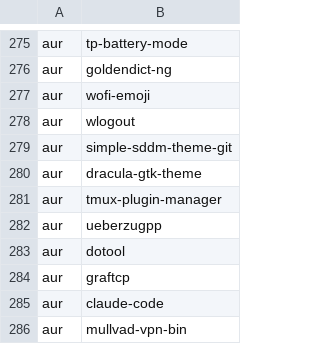
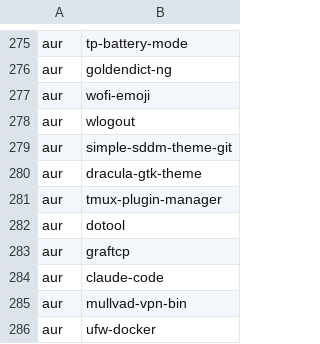
Before and after one commit to gladstar4864/archstrap1, a CSV file: packages/programs.csv, drawn as a sheet; only a part is shown, gaps mark what is left out; the shorter side is filled out with more unchanged rows; the diff names each change by its address in the sheet, - before the commit and + after, or states it on an @@ line.

Commit message:
remove ueberzugpp

```diff
--- a/packages/programs.csv
+++ b/packages/programs.csv
-row 282: aur | ueberzugpp
```
